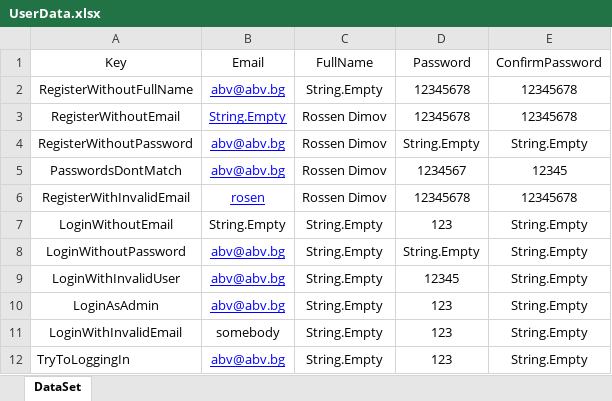
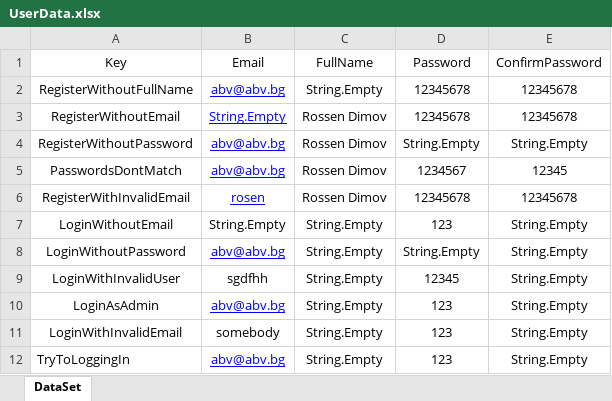
Before and after one commit to rosenmdimov/BlogHomeWork, an Excel workbook: BlogUITests/DataDrivenTests/UserData.xlsx, sheet DataSet, drawn as a sheet; values as stored, in another font and other column widths than the file's, no borders; the diff names each change by its address in the sheet, - before the commit and + after, or states it on an @@ line.

Commit message:
Login with Invalid Username Test

```diff
--- a/BlogUITests/DataDrivenTests/UserData.xlsx (sheet DataSet)
+++ b/BlogUITests/DataDrivenTests/UserData.xlsx (sheet DataSet)
-B9 (Email): abv@abv.bg
+B9 (Email): sgdfhh
@@ B9 underline: on → off, text colour: #0000FF → black @@
```
Also changed, not shown: 14 other files.
